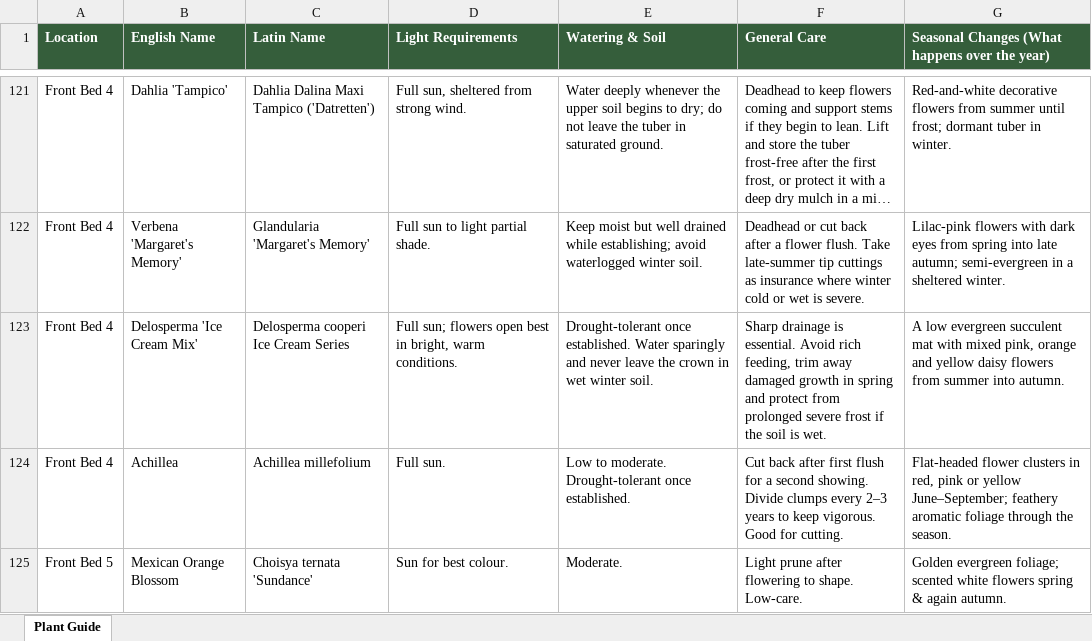
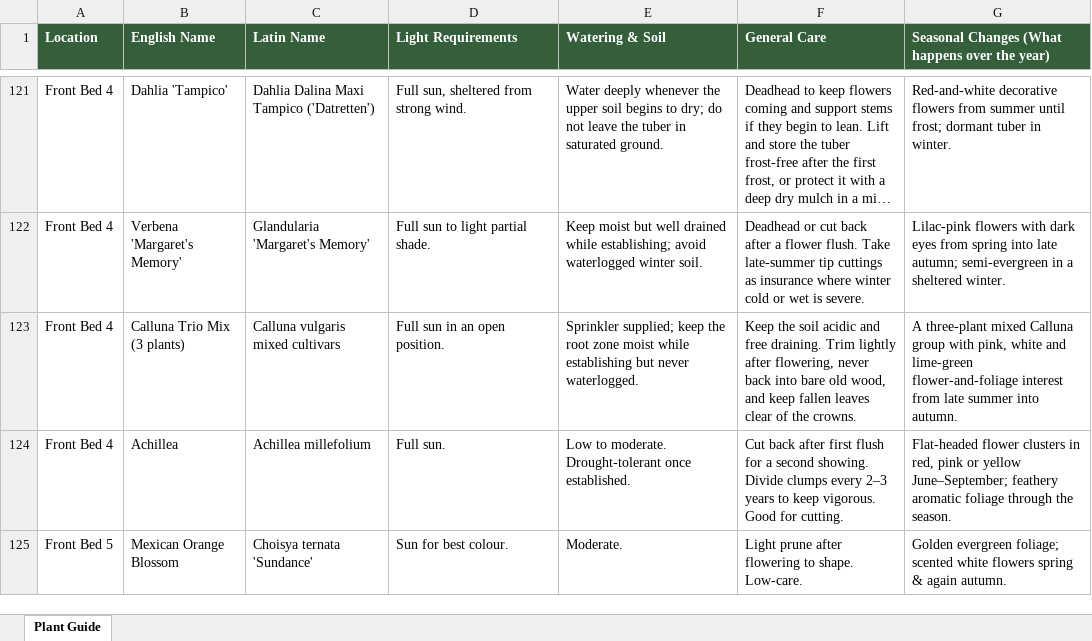
Before and after one commit to Gymshark-Brad/oak-lodge-garden, an Excel workbook: Oak_Lodge_Garden_Plant_Guide.xlsx, sheet Plant Guide, drawn as a sheet; only a part is shown, gaps mark what is left out; long unchanged cells end in …; values as stored, in another font and other column widths than the file's, no borders; the diff names each change by its address in the sheet, - before the commit and + after, or states it on an @@ line.

Commit message:
Confirm Weigela Prism Magic Carpet and replace Delosperma with Calluna trio

```diff
--- a/Oak_Lodge_Garden_Plant_Guide.xlsx (sheet Plant Guide)
+++ b/Oak_Lodge_Garden_Plant_Guide.xlsx (sheet Plant Guide)
-B123 (English Name): Delosperma 'Ice Cream Mix'
+B123 (English Name): Calluna Trio Mix (3 plants)
-C123 (Latin Name): Delosperma cooperi Ice Cream Series
+C123 (Latin Name): Calluna vulgaris mixed cultivars
-D123 (Light Requirements): Full sun; flowers open best in bright, warm conditions.
+D123 (Light Requirements): Full sun in an open position.
-E123 (Watering & Soil): Drought-tolerant once established. Water sparingly and never leave the crown in wet winter soil.
+E123 (Watering & Soil): Sprinkler supplied; keep the root zone moist while establishing but never waterlogged.
-F123 (General Care): Sharp drainage is essential. Avoid rich feeding, trim away damaged growth in spring and protect from prolonged severe frost if the soil is wet.
+F123 (General Care): Keep the soil acidic and free draining. Trim lightly after flowering, never back into bare old wood, and keep fallen leaves clear of the crowns.
-G123: A low evergreen succulent mat with mixed pink, orange and yellow daisy flowers from summer into…
+G123: A three-plant mixed Calluna group with pink, white and lime-green flower-and-foliage interest from late summer into…
```
Also changed, not shown: 17 other files.
